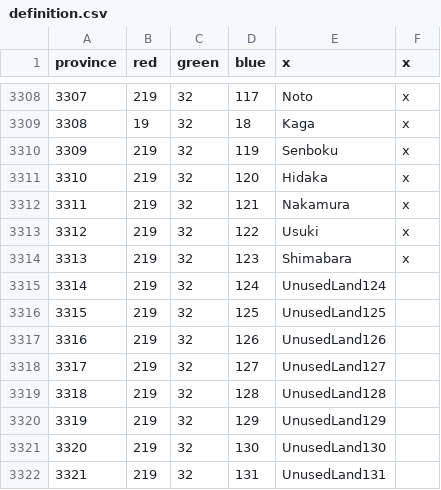
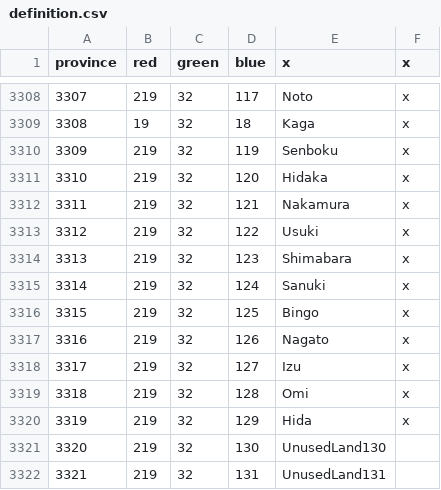
Before and after one commit to AlejandroGiner/Lux-in-Tenebris, a CSV file: map/definition.csv, drawn as a sheet; only a part is shown, gaps mark what is left out.

Commit message:
New provinces and tags to Japan

```diff
--- a/map/definition.csv
+++ b/map/definition.csv
@@ -3314,8 +3314,8 @@ province;red;green;blue;x;x
 3313;219;32;123;Shimabara;x
-3314;219;32;124;UnusedLand124
-3315;219;32;125;UnusedLand125
-3316;219;32;126;UnusedLand126
-3317;219;32;127;UnusedLand127
-3318;219;32;128;UnusedLand128
-3319;219;32;129;UnusedLand129
+3314;219;32;124;Sanuki;x
+3315;219;32;125;Bingo;x
+3316;219;32;126;Nagato;x
+3317;219;32;127;Izu;x
+3318;219;32;128;Omi;x
+3319;219;32;129;Hida;x
 3320;219;32;130;UnusedLand130
```
Also changed, not shown: map/adjacencies.csv, 35 other files.
